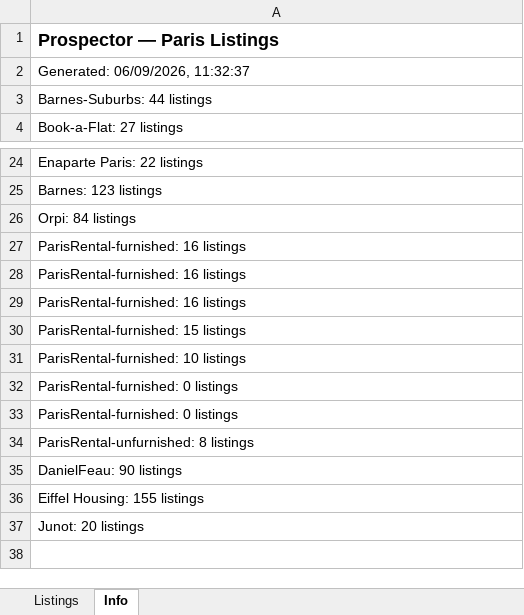
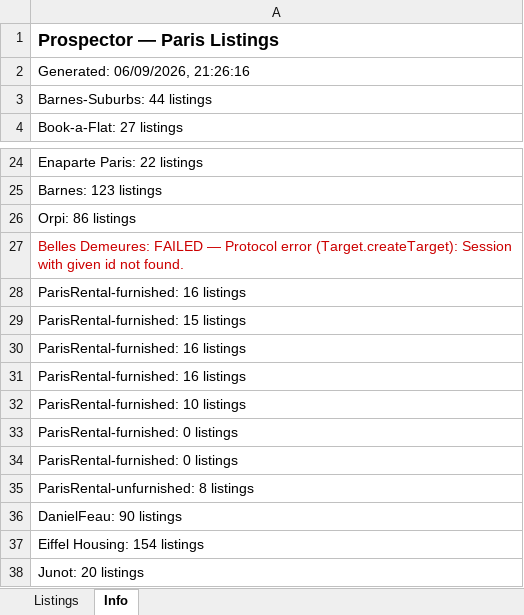
Before and after one commit to YFIP/House-Search-Agent, an Excel workbook: listings.xlsx, sheet Info, drawn as a sheet; only a part is shown, gaps mark what is left out; values as stored, in another font and other column widths than the file's, no borders; addresses are those after the commit; the diff names each change by its address in the sheet, - before the commit and + after, or states it on an @@ line.

```diff
--- a/listings.xlsx (sheet Info)
+++ b/listings.xlsx (sheet Info)
-A2: Generated: 06/09/2026, 11:32:37
+A2: Generated: 06/09/2026, 21:26:16
-A26: Orpi: 84 listings
+A26: Orpi: 86 listings
+row 27: Belles Demeures: FAILED — Protocol error (Target.createTarget): Session with given id not found.
@@ row 29 moved to row 28: ParisRental-furnished: 16 listings @@
@@ row 30 moved to row 29: ParisRental-furnished: 15 listings @@
-A37: Eiffel Housing: 155 listings
+A37: Eiffel Housing: 154 listings
```
Also changed, not shown: sheet Listings, listings-sale.xlsx.
